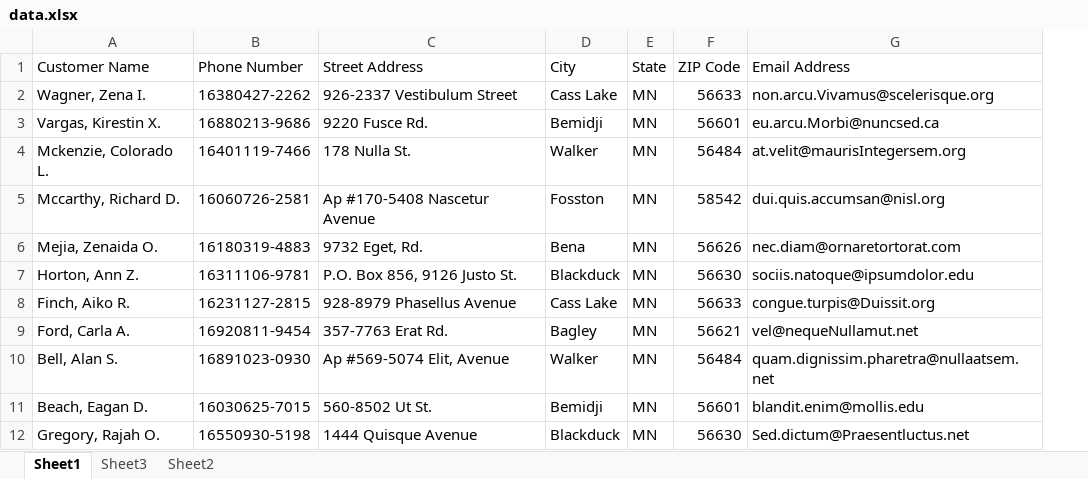
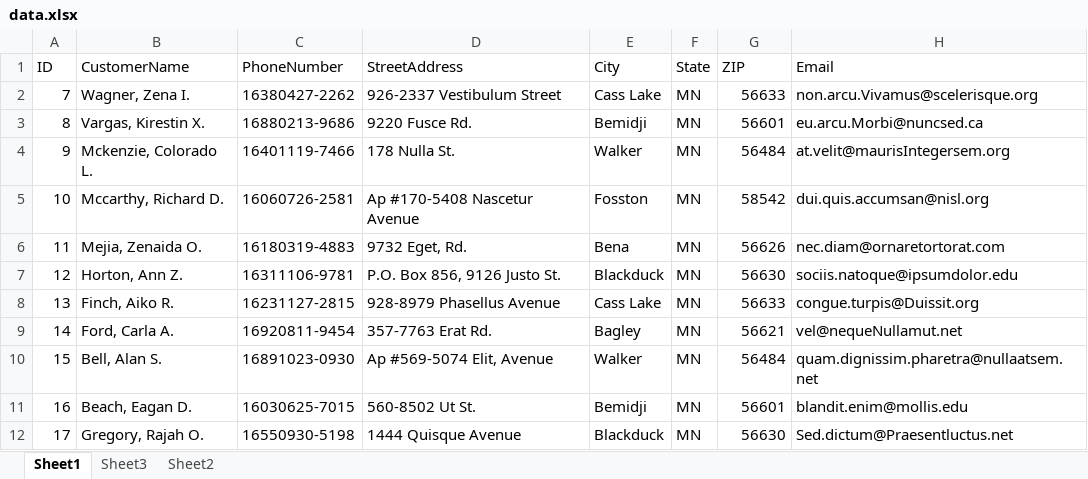
Before and after one commit to SirYancy/computer-apps-primer, an Excel workbook: ch5-databases/res/data.xlsx, sheet Sheet1, drawn as a sheet; only a part is shown; values as stored, in another font and other column widths than the file's, no borders; addresses are those after the commit; the diff names each change by its address in the sheet, - before the commit and + after, or states it on an @@ line.

```diff
--- a/ch5-databases/res/data.xlsx (sheet Sheet1)
+++ b/ch5-databases/res/data.xlsx (sheet Sheet1)
+column A (ID), rows 2-12: 7 | 8 | 9 | 10 | 11 | 12 | 13 | 14 | 15 | 16 | 17
-B1: Customer Name
+B1: CustomerName
-C1: Phone Number
+C1: PhoneNumber
-D1: Street Address
+D1: StreetAddress
-G1: ZIP Code
+G1: ZIP
-H1: Email Address
+H1: Email
```
Also changed, not shown: ch5-databases/res/pets.xlsx, 11 other files.
